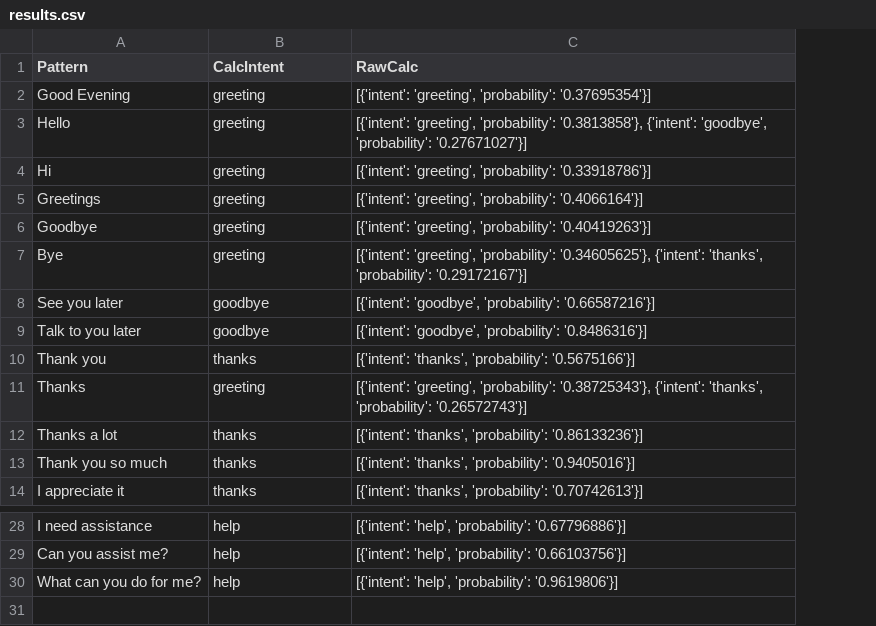
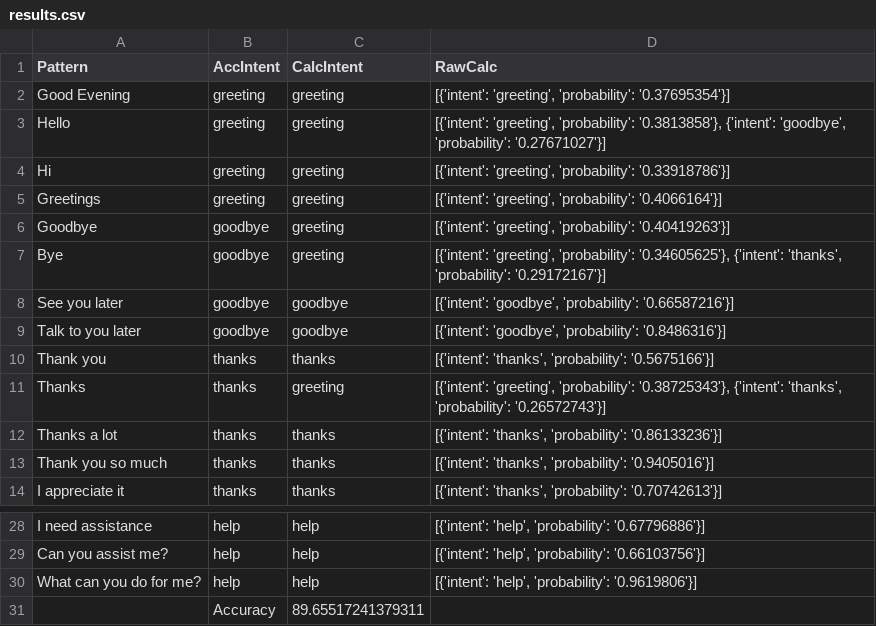
Before and after one commit to ammaarkhan/Ace-Chatbot, a CSV file: results.csv, drawn as a sheet; only a part is shown, gaps mark what is left out; the diff names each change by its address in the sheet, - before the commit and + after, or states it on an @@ line.

```diff
--- a/results.csv
+++ b/results.csv
+column B (AccIntent), rows 2-14: greeting | greeting | greeting | greeting | goodbye | goodbye | goodbye | goodbye | thanks | thanks | thanks | thanks | thanks; rows 28-30: all help
+row 31:  | Accuracy | 89.65517241379311
```
Also changed, not shown: 1 other file.
